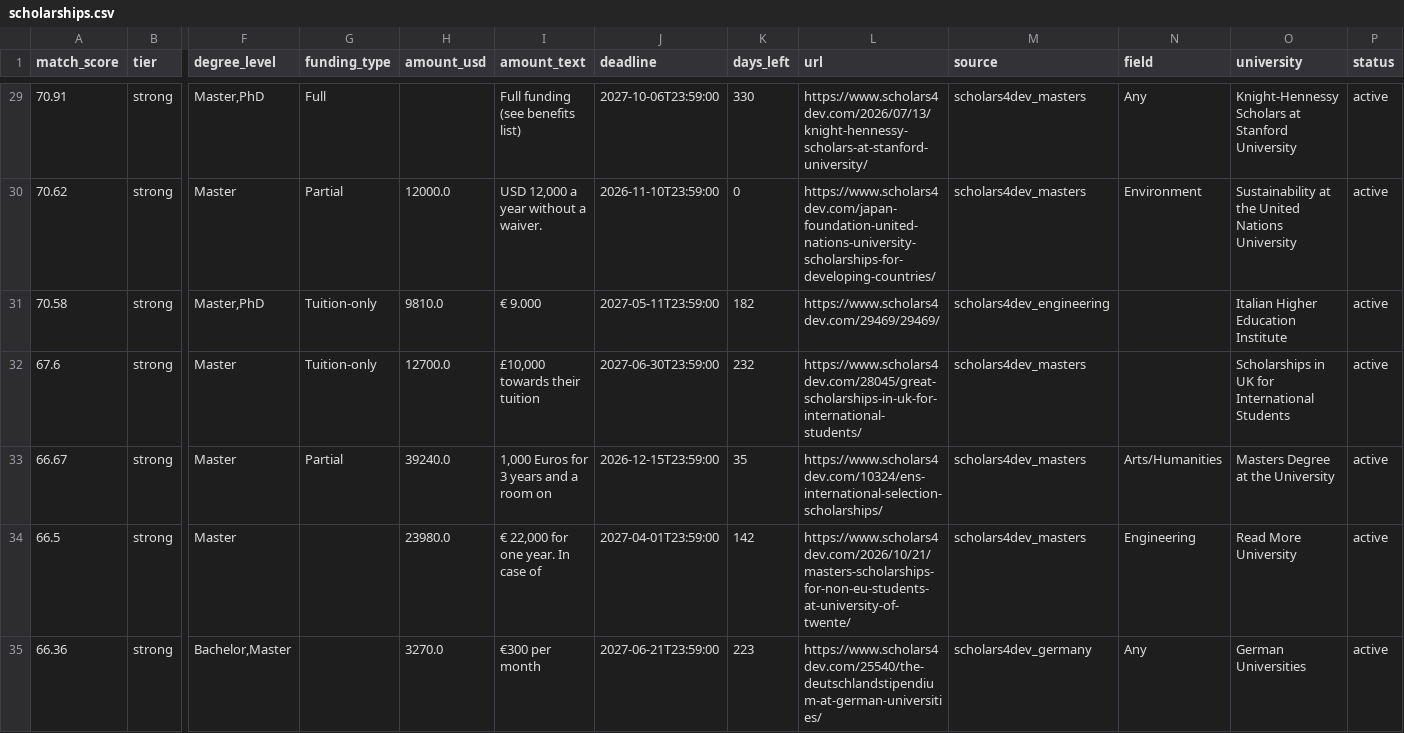
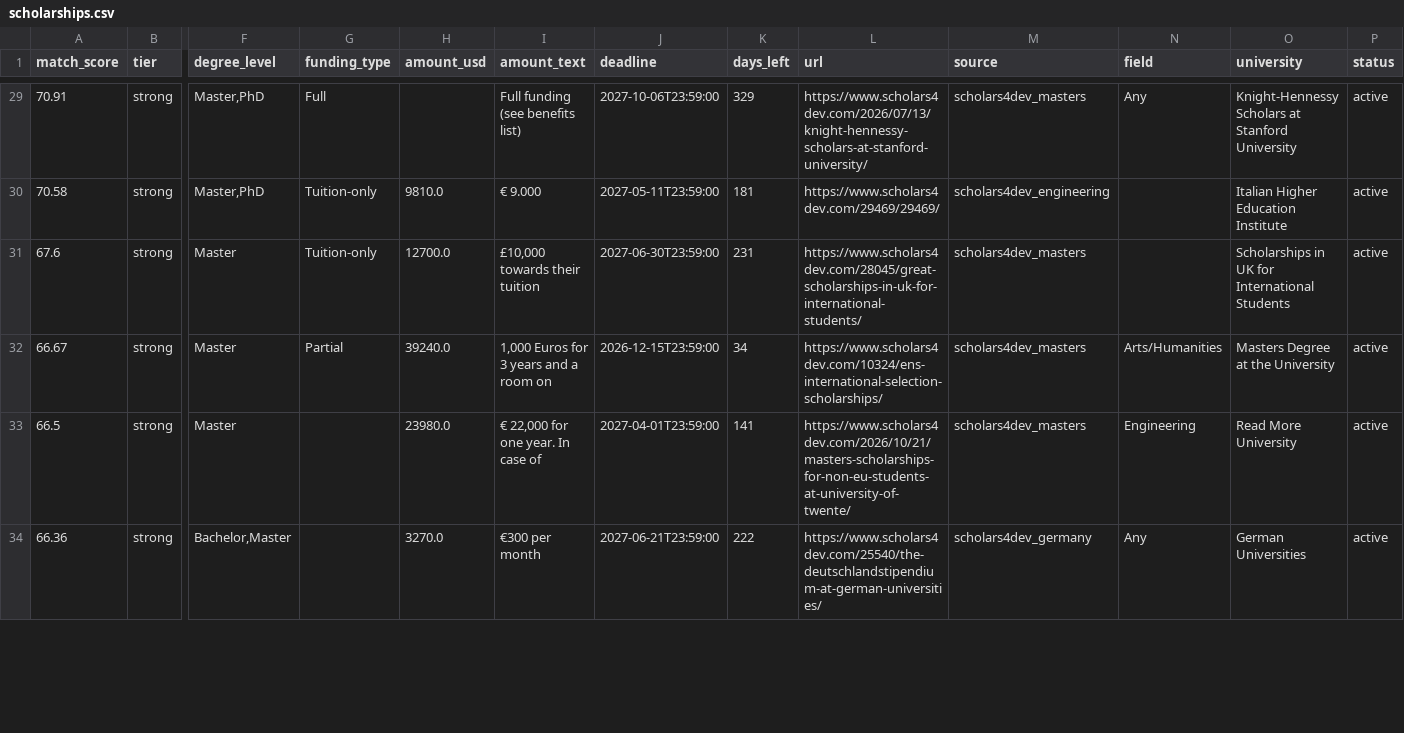
Before and after one commit to CodeBySaqi/scholarship-bot, a CSV file: docs/scholarships.csv, drawn as a sheet; only a part is shown, gaps mark what is left out; removed rows and columns are numbered as before the commit, all else as after; rows hold the shown columns only; the diff covers the shown part only; the diff names each change by its address in the sheet, - before the commit and + after, or states it on an @@ line.

```diff
--- a/docs/scholarships.csv
+++ b/docs/scholarships.csv
-K29 (days_left): 330
+K29 (days_left): 329
-row 30: 70.62 | strong | Master | Partial | 12000.0 | USD 12,000 a year without a waiver. | 2026-11-10T23:59:00 | 0 | https://www.scholars4dev.com/japan-foundation-united-nations-university-scholarships-for-developing-countries/ | scholars4dev_masters | Environment | Sustainability at the United Nations University | active
-K30 (days_left): 182
+K30 (days_left): 181
-K31 (days_left): 232
+K31 (days_left): 231
-K32 (days_left): 35
+K32 (days_left): 34
-K33 (days_left): 142
+K33 (days_left): 141
-K34 (days_left): 223
+K34 (days_left): 222
```
Also changed, not shown: 2 removed rows and 91 edited cells elsewhere in this file, 3 other files.
